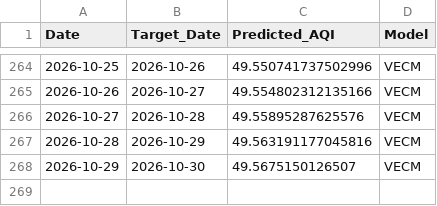
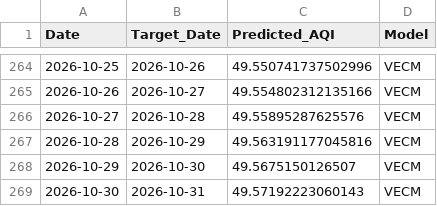
Before and after one commit to pavan3767/Project-AQI, a CSV file: forecast_history.csv, drawn as a sheet; only a part is shown, gaps mark what is left out.

```diff
--- a/forecast_history.csv
+++ b/forecast_history.csv
@@ -268 +268,2 @@ Date,Target_Date,Predicted_AQI,Model
 2026-10-29,2026-10-30,49.5675150126507,VECM
+2026-10-30,2026-10-31,49.57192223060143,VECM
```
Also changed, not shown: Cleaned AQI Bulk data (26th Jan).csv, drift_log.csv, 2 other files.
